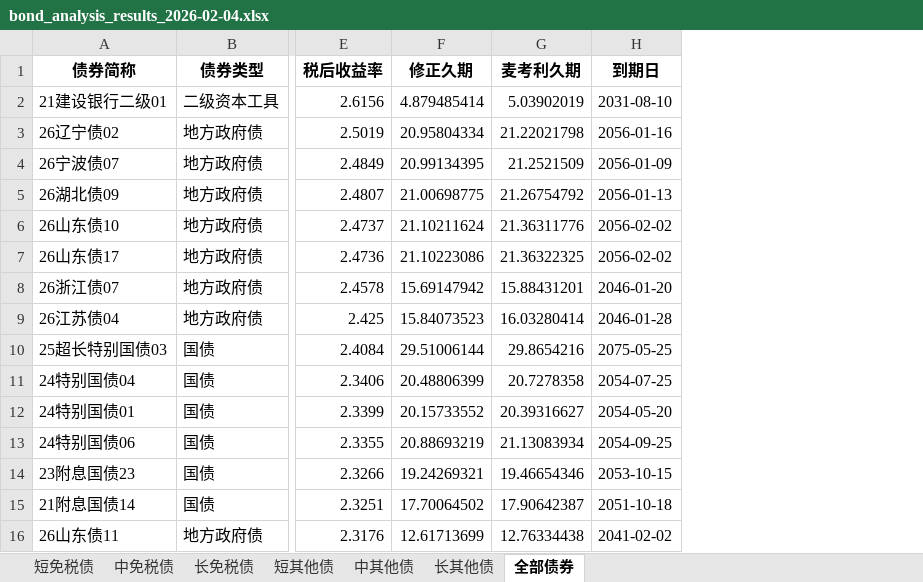
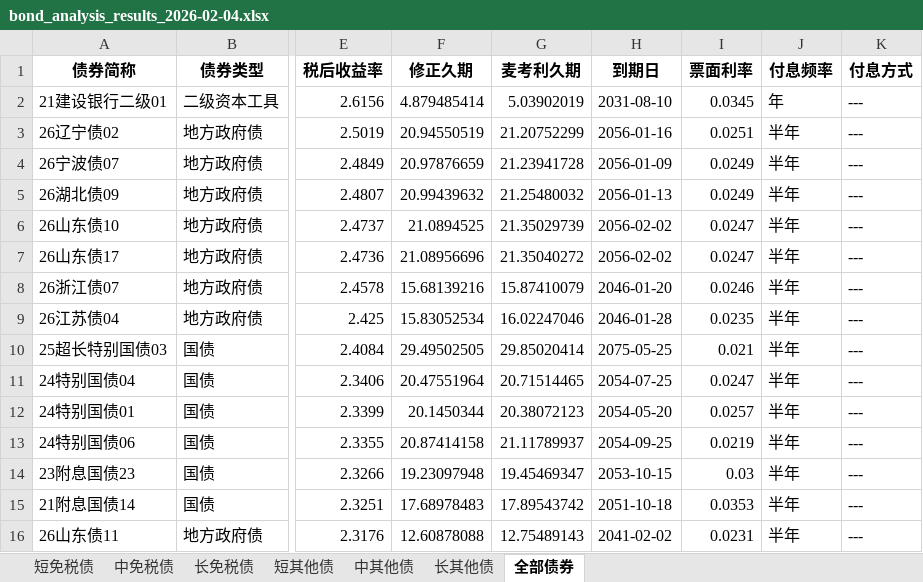
Before and after one commit to yinset/BestBonds, an Excel workbook: bond_analysis_results_2026-02-04.xlsx, sheet 全部债券, drawn as a sheet; only a part is shown, gaps mark what is left out; values as stored, in another font and other column widths than the file's, no borders; the diff covers the shown part only; the diff names each change by its address in the sheet, - before the commit and + after, or states it on an @@ line.

```diff
--- a/bond_analysis_results_2026-02-04.xlsx (sheet 全部债券)
+++ b/bond_analysis_results_2026-02-04.xlsx (sheet 全部债券)
+column I (票面利率), rows 2-16: 0.0345 | 0.0251 | 0.0249 | 0.0249 | 0.0247 | 0.0247 | 0.0246 | 0.0235 | 0.021 | 0.0247 | 0.0257 | 0.0219 | 0.03 | 0.0353 | 0.0231
+column J (付息频率), rows 2-16: 年 | 半年 | 半年 | 半年 | 半年 | 半年 | 半年 | 半年 | 半年 | 半年 | 半年 | 半年 | 半年 | 半年 | 半年
+column K (付息方式), rows 2-16: all ---
-F3 (修正久期): 20.95804334
+F3 (修正久期): 20.94550519
-G3 (麦考利久期): 21.22021798
+G3 (麦考利久期): 21.20752299
-F4 (修正久期): 20.99134395
+F4 (修正久期): 20.97876659
-G4 (麦考利久期): 21.2521509
+G4 (麦考利久期): 21.23941728
-F5 (修正久期): 21.00698775
+F5 (修正久期): 20.99439632
-G5 (麦考利久期): 21.26754792
+G5 (麦考利久期): 21.25480032
-F6 (修正久期): 21.10211624
+F6 (修正久期): 21.0894525
-G6 (麦考利久期): 21.36311776
+G6 (麦考利久期): 21.35029739
-F7 (修正久期): 21.10223086
+F7 (修正久期): 21.08956696
-G7 (麦考利久期): 21.36322325
+G7 (麦考利久期): 21.35040272
-F8 (修正久期): 15.69147942
+F8 (修正久期): 15.68139216
-G8 (麦考利久期): 15.88431201
+G8 (麦考利久期): 15.87410079
-F9 (修正久期): 15.84073523
+F9 (修正久期): 15.83052534
-G9 (麦考利久期): 16.03280414
+G9 (麦考利久期): 16.02247046
-F10 (修正久期): 29.51006144
+F10 (修正久期): 29.49502505
-G10 (麦考利久期): 29.8654216
+G10 (麦考利久期): 29.85020414
-F11 (修正久期): 20.48806399
+F11 (修正久期): 20.47551964
-G11 (麦考利久期): 20.7278358
+G11 (麦考利久期): 20.71514465
-F12 (修正久期): 20.15733552
+F12 (修正久期): 20.1450344
-G12 (麦考利久期): 20.39316627
+G12 (麦考利久期): 20.38072123
-F13 (修正久期): 20.88693219
+F13 (修正久期): 20.87414158
-G13 (麦考利久期): 21.13083934
+G13 (麦考利久期): 21.11789937
-F14 (修正久期): 19.24269321
+F14 (修正久期): 19.23097948
-G14 (麦考利久期): 19.46654346
+G14 (麦考利久期): 19.45469347
-F15 (修正久期): 17.70064502
+F15 (修正久期): 17.68978483
-G15 (麦考利久期): 17.90642387
+G15 (麦考利久期): 17.89543742
-F16 (修正久期): 12.61713699
+F16 (修正久期): 12.60878088
-G16 (麦考利久期): 12.76334438
+G16 (麦考利久期): 12.75489143
```
Also changed, not shown: 72 edited cells elsewhere in this sheet, sheet 长免税债, sheet 中免税债, sheet 短免税债, sheet 短其他债, sheet 长其他债, sheet 中其他债, 4 other files.
